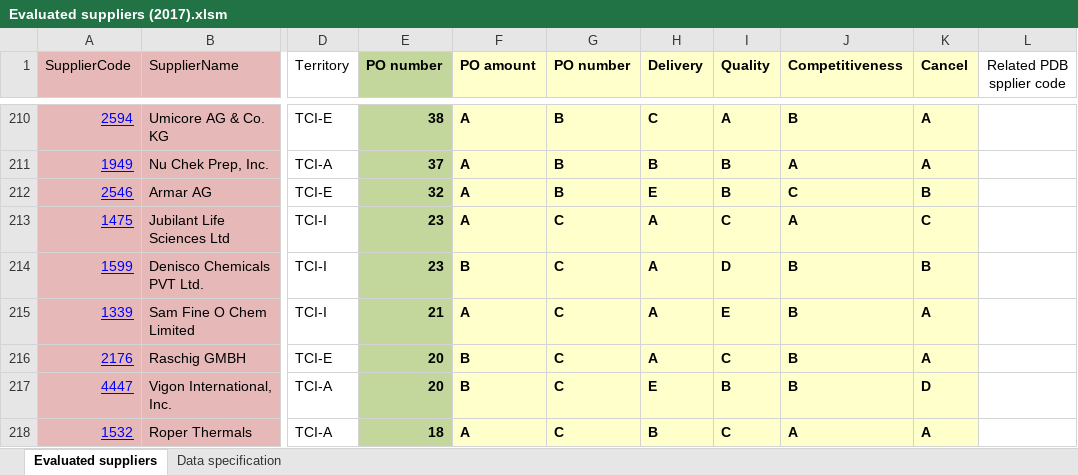
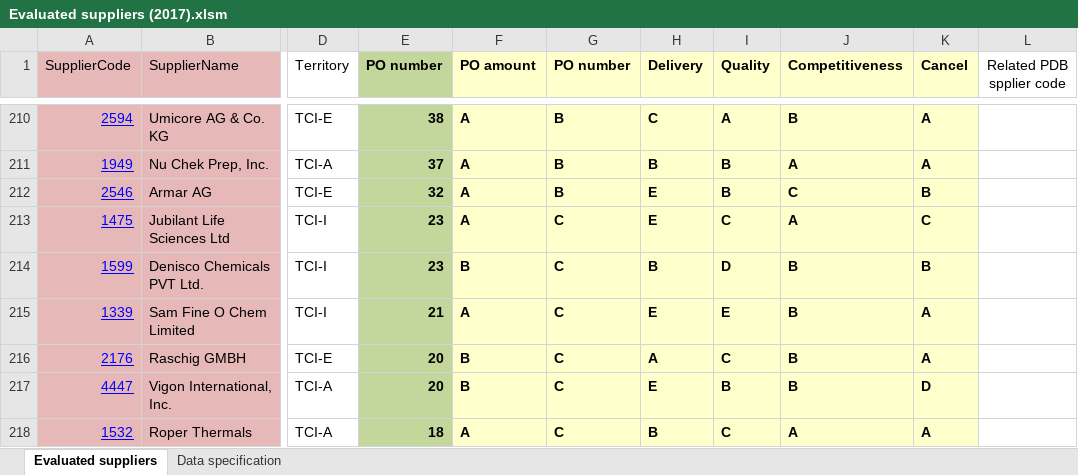
Before and after one commit to tci-yoshino/tcij-it-tcijapp-900pdb, an Excel workbook: Purchase/Evaluated suppliers (2017).xlsm, sheet Evaluated suppliers, drawn as a sheet; only a part is shown, gaps mark what is left out; values as stored, in another font and other column widths than the file's, no borders; charts and pictures not drawn; the diff covers the shown part only; the diff names each change by its address in the sheet, - before the commit and + after, or states it on an @@ line.

```diff
--- a/Purchase/Evaluated suppliers (2017).xlsm (sheet Evaluated suppliers)
+++ b/Purchase/Evaluated suppliers (2017).xlsm (sheet Evaluated suppliers)
-H213 (Delivery): A
+H213 (Delivery): E
-H214 (Delivery): A
+H214 (Delivery): B
-H215 (Delivery): A
+H215 (Delivery): E
```
Also changed, not shown: 9 added rows, 9 removed rows and 26 edited cells elsewhere in this sheet, 1 other file.
